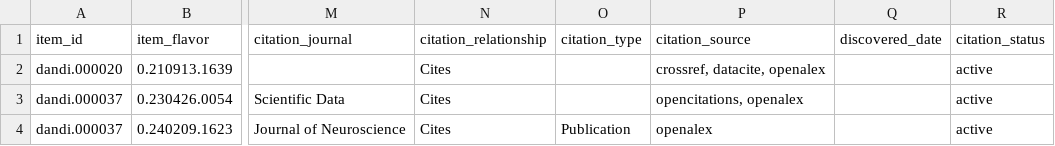
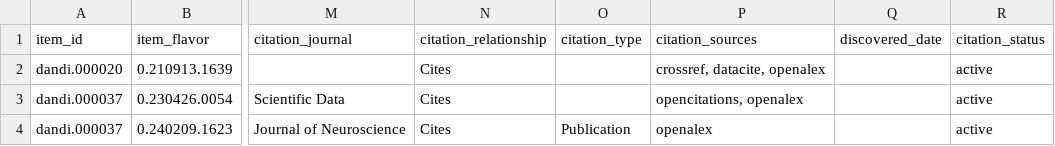
Before and after one commit to dandi/dandi-bib, a TSV file: citations/dandi-full-citations.tsv, drawn as a sheet; only a part is shown, gaps mark what is left out; the diff names each change by its address in the sheet, - before the commit and + after, or states it on an @@ line.

Commit message:
[DATALAD RUNCMD] Trying an immediate refresh
=== Do not change lines below ===
{
 "chain": [],
 "cmd": "make",
 "dsid": "5771a77d-4995-4700-9e12-43b08fc4f143",
 "exit": 0,
 "extra_inputs": [],
 "inputs": [],
 "outputs": [],
 "pwd": "citations"
}
^^^ Do not change lines above ^^^

```diff
--- a/citations/dandi-full-citations.tsv
+++ b/citations/dandi-full-citations.tsv
-P1: citation_source
+P1: citation_sources
```
